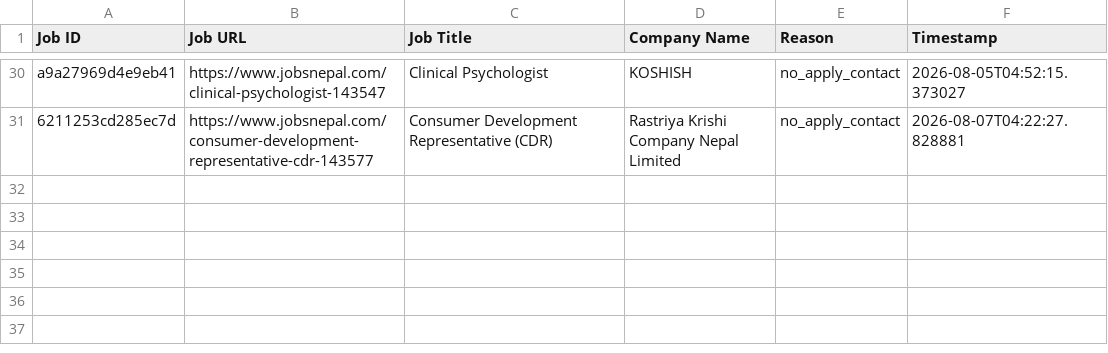
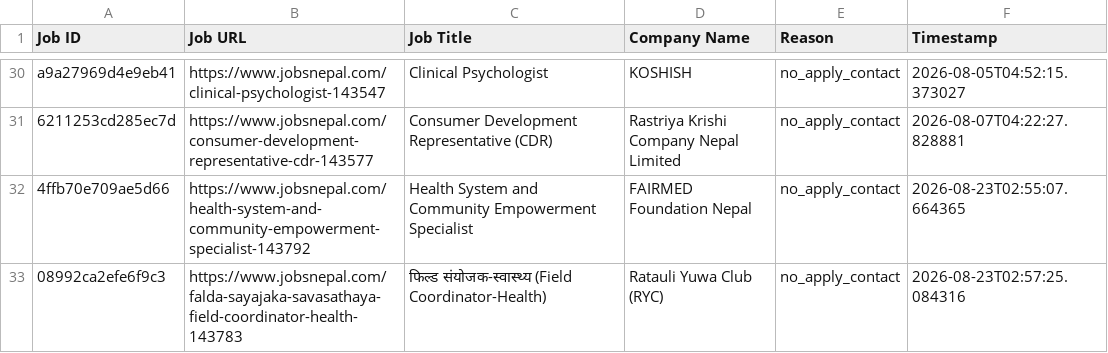
Before and after one commit to projectfetcher/np, a CSV file: flagged_no_apply.csv, drawn as a sheet; only a part is shown, gaps mark what is left out.

```diff
--- a/flagged_no_apply.csv
+++ b/flagged_no_apply.csv
@@ -31 +31,3 @@ a9a27969d4e9eb41,https://www.jobsnepal.com/clinical-psychologist-143547,Clinical
 6211253cd285ec7d,https://www.jobsnepal.com/consumer-development-representative-cdr-143577,Consumer Development Representative (CDR),Rastriya Krishi Company Nepal Limited,no_apply_contact,2026-08-07T04:22:27.828881
+4ffb70e709ae5d66,https://www.jobsnepal.com/health-system-and-community-empowerment-specialist-143792,Health System and Community Empowerment Specialist,FAIRMED Foundation Nepal,no_apply_contact,2026-08-23T02:55:07.664365
+08992ca2efe6f9c3,https://www.jobsnepal.com/falda-sayajaka-savasathaya-field-coordinator-health-143783,फिल्ड संयोजक-स्वास्थ्य (Field Coordinator-Health),Ratauli Yuwa Club (RYC),no_apply_contact,2026-08-23T02:57:25.084316
```
Also changed, not shown: 1 other file.
